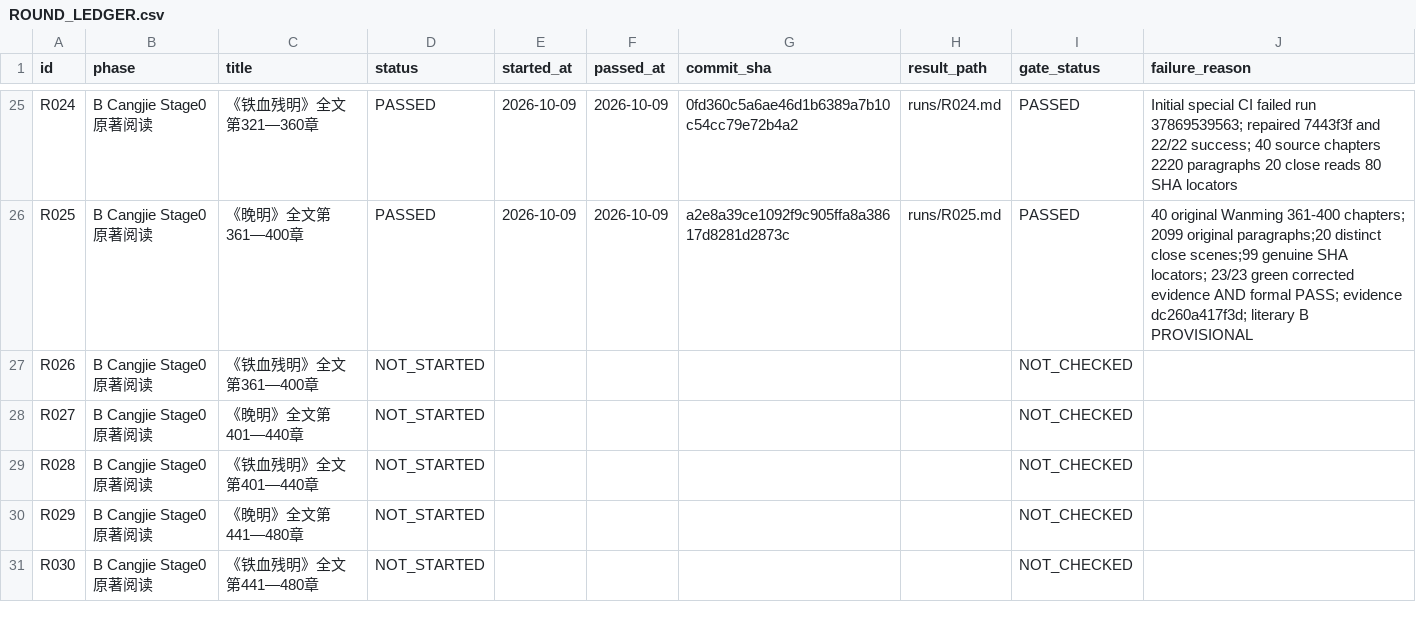
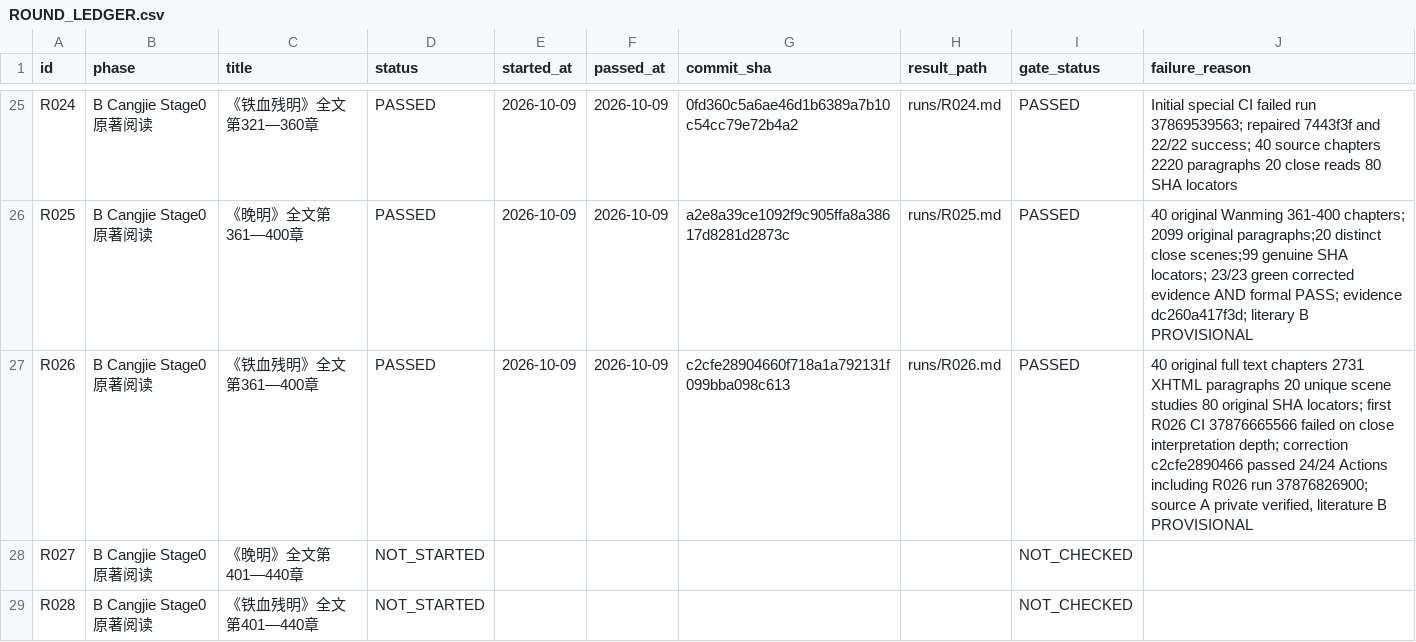
Before and after one commit to xiaolongnv6866-gif/V13, a CSV file: ROUND_LEDGER.csv, drawn as a sheet; only a part is shown, gaps mark what is left out; the shorter side is filled out with more unchanged rows.

Commit message:
V13 R026 formal PASS: 40 original Tiexue chapters, 24 green evidence Actions, hand off R027 NOT_STARTED

```diff
--- a/ROUND_LEDGER.csv
+++ b/ROUND_LEDGER.csv
@@ -26,3 +26,3 @@ id,phase,title,status,started_at,passed_at,commit_sha,result_path,gate_status,fa
 "R025","B Cangjie Stage0原著阅读","《晚明》全文第361—400章","PASSED","2026-10-09","2026-10-09","a2e8a39ce1092f9c905ffa8a38617d8281d2873c","runs/R025.md","PASSED","40 original Wanming 361-400 chapters; 2099 original paragraphs;20 distinct close scenes;99 genuine SHA locators; 23/23 green corrected evidence AND formal PASS; evidence dc260a417f3d; literary B PROVISIONAL"
-"R026","B Cangjie Stage0原著阅读","《铁血残明》全文第361—400章","NOT_STARTED","","","","","NOT_CHECKED",""
+"R026","B Cangjie Stage0原著阅读","《铁血残明》全文第361—400章","PASSED","2026-10-09","2026-10-09","c2cfe28904660f718a1a792131f099bba098c613","runs/R026.md","PASSED","40 original full text chapters 2731 XHTML paragraphs 20 unique scene studies 80 original SHA locators; first R026 CI 37876665566 failed on close interpretation depth; correction c2cfe2890466 passed 24/24 Actions including R026 run 37876826900; source A private verified, literature B PROVISIONAL"
 "R027","B Cangjie Stage0原著阅读","《晚明》全文第401—440章","NOT_STARTED","","","","","NOT_CHECKED",""
```
Also changed, not shown: 5 other files.
